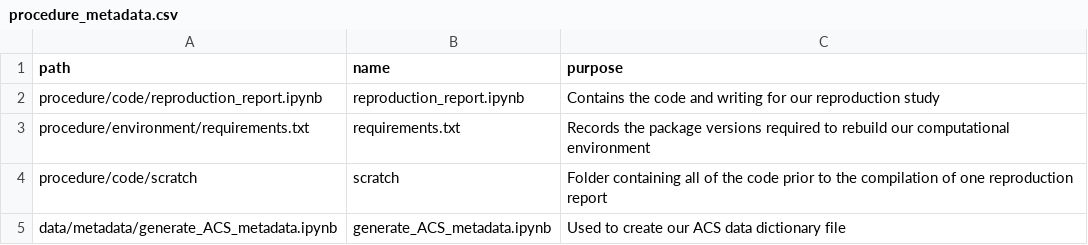
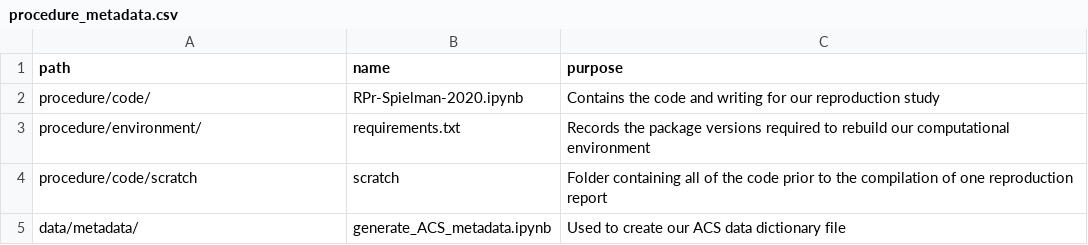
Before and after one commit to HEGSRR/RPl-Spielman-2020, a CSV file: procedure/procedure_metadata.csv, drawn as a sheet.

Commit message:
remove file names from paths in procedure metadata

```diff
--- a/procedure/procedure_metadata.csv
+++ b/procedure/procedure_metadata.csv
@@ -1,5 +1,5 @@
 path,name,purpose
-procedure/code/reproduction_report.ipynb,reproduction_report.ipynb,Contains the code and writing for our reproduction study
-procedure/environment/requirements.txt,requirements.txt,Records the package versions required to rebuild our computational environment
+procedure/code/,RPr-Spielman-2020.ipynb,Contains the code and writing for our reproduction study
+procedure/environment/,requirements.txt,Records the package versions required to rebuild our computational environment
 procedure/code/scratch,scratch,Folder containing all of the code prior to the compilation of one reproduction report
-data/metadata/generate_ACS_metadata.ipynb,generate_ACS_metadata.ipynb,Used to create our ACS data dictionary file
+data/metadata/,generate_ACS_metadata.ipynb,Used to create our ACS data dictionary file
```
